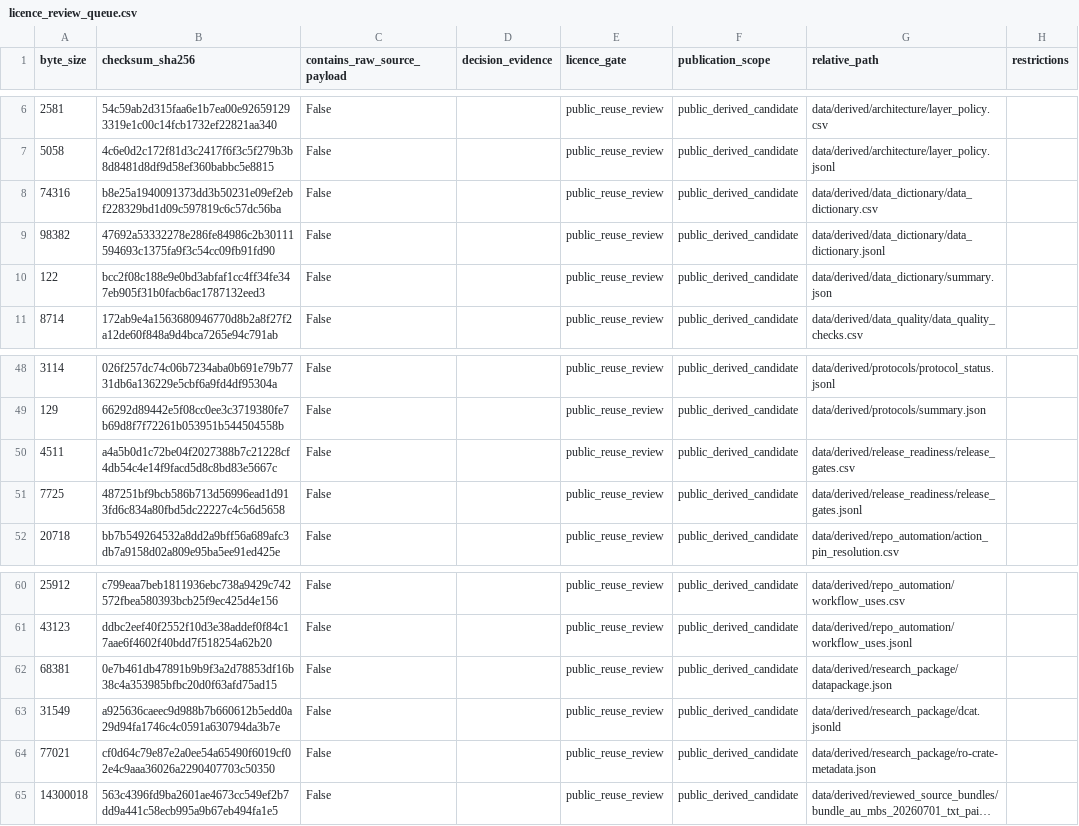
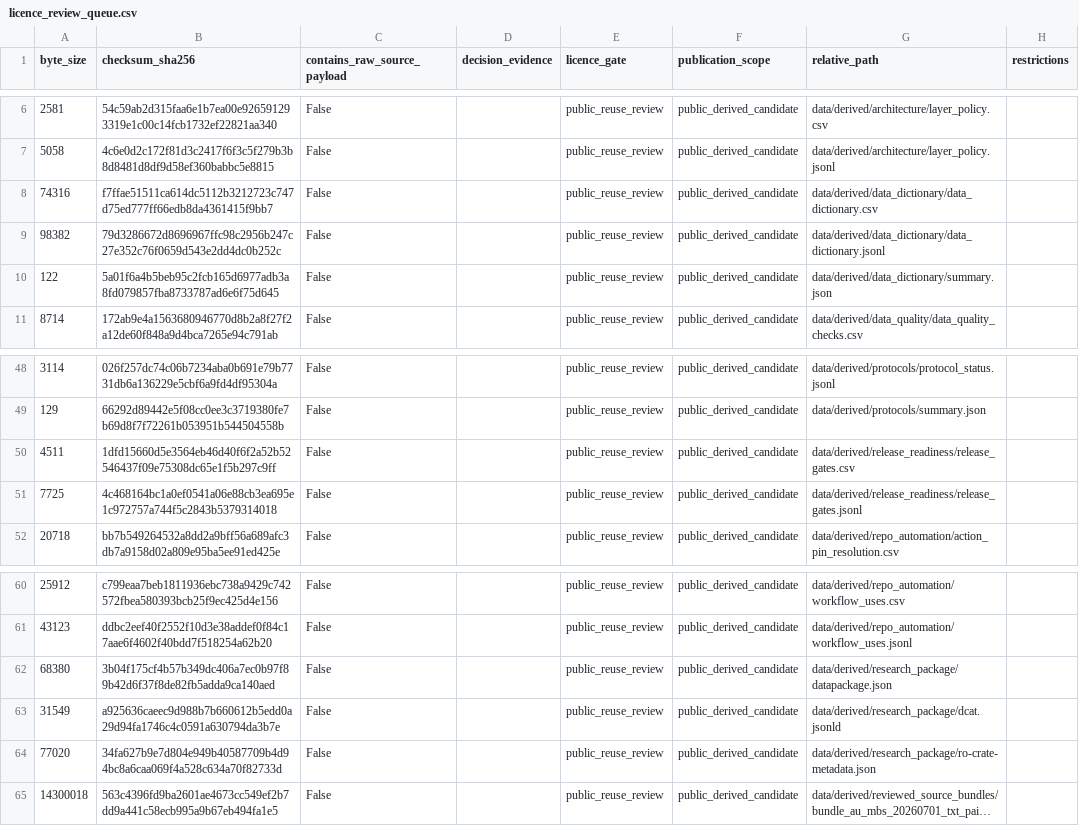
Before and after one commit to edithatogo/reimbursement-atlas, a CSV file: apps/dashboard/public/data/licence_review_queue.csv, drawn as a sheet; only a part is shown, gaps mark what is left out; long unchanged cells end in …; the diff names each change by its address in the sheet, - before the commit and + after, or states it on an @@ line.

```diff
--- a/apps/dashboard/public/data/licence_review_queue.csv
+++ b/apps/dashboard/public/data/licence_review_queue.csv
-B8 (checksum_sha256): b8e25a1940091373dd3b50231e09ef2ebf228329bd1d09c597819c6c57dc56ba
+B8 (checksum_sha256): f7ffae51511ca614dc5112b3212723c747d75ed777ff66edb8da4361415f9bb7
-B9 (checksum_sha256): 47692a53332278e286fe84986c2b30111594693c1375fa9f3c54cc09fb91fd90
+B9 (checksum_sha256): 79d3286672d8696967ffc98c2956b247c27e352c76f0659d543e2dd4dc0b252c
-B10 (checksum_sha256): bcc2f08c188e9e0bd3abfaf1cc4ff34fe347eb905f31b0facb6ac1787132eed3
+B10 (checksum_sha256): 5a01f6a4b5beb95c2fcb165d6977adb3a8fd079857fba8733787ad6e6f75d645
-B50 (checksum_sha256): a4a5b0d1c72be04f2027388b7c21228cf4db54c4e14f9facd5d8c8bd83e5667c
+B50 (checksum_sha256): 1dfd15660d5e3564eb46d40f6f2a52b52546437f09e75308dc65e1f5b297c9ff
-B51 (checksum_sha256): 487251bf9bcb586b713d56996ead1d913fd6c834a80fbd5dc22227c4c56d5658
+B51 (checksum_sha256): 4c468164bc1a0ef0541a06e88cb3ea695e1c972757a744f5c2843b5379314018
-A62 (byte_size): 68381
+A62 (byte_size): 68380
-B62 (checksum_sha256): 0e7b461db47891b9b9f3a2d78853df16b38c4a353985bfbc20d0f63afd75ad15
+B62 (checksum_sha256): 3b04f175cf4b57b349dc406a7ec0b97f89b42d6f37f8de82fb5adda9ca140aed
-A64 (byte_size): 77021
+A64 (byte_size): 77020
-B64 (checksum_sha256): cf0d64c79e87e2a0ee54a65490f6019cf02e4c9aaa36026a2290407703c50350
+B64 (checksum_sha256): 34fa627b9e7d804e949b40587709b4d94bc8a6caa069f4a528c634a70f82733d
```
Also changed, not shown: apps/dashboard/public/data/data_dictionary.csv, apps/dashboard/public/data/licence_review_batches.csv, 21 other files.
